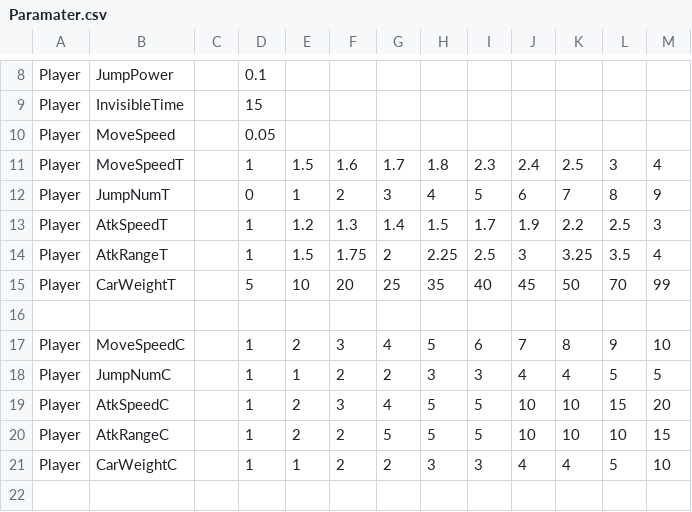
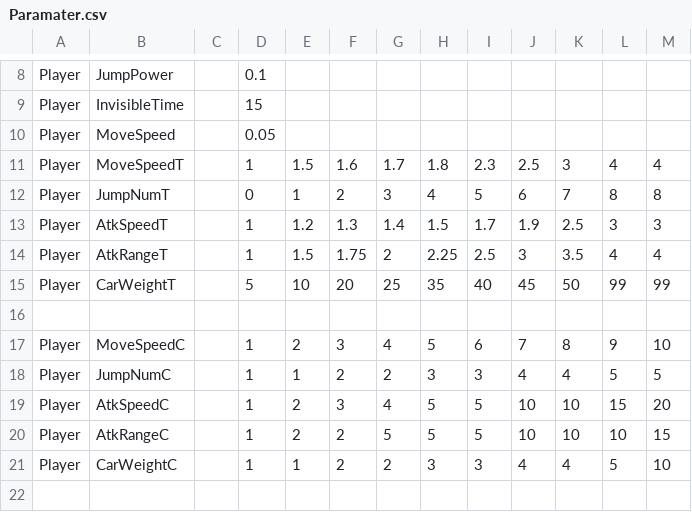
Before and after one commit to A23036/MagicalCleaning, a CSV file: MagicalCleaning/data/csv/Paramater.csv, drawn as a sheet; only a part is shown, gaps mark what is left out.

```diff
--- a/MagicalCleaning/data/csv/Paramater.csv
+++ b/MagicalCleaning/data/csv/Paramater.csv
@@ -10,7 +10,7 @@ Player,InvisibleTime,,15,,,,,,,,,
 Player,MoveSpeed,,0.05,,,,,,,,,
-Player,MoveSpeedT,,1,1.5,1.6,1.7,1.8,2.3,2.4,2.5,3,4
-Player,JumpNumT,,0,1,2,3,4,5,6,7,8,9
-Player,AtkSpeedT,,1,1.2,1.3,1.4,1.5,1.7,1.9,2.2,2.5,3
-Player,AtkRangeT,,1,1.5,1.75,2,2.25,2.5,3,3.25,3.5,4
-Player,CarWeightT,,5,10,20,25,35,40,45,50,70,99
+Player,MoveSpeedT,,1,1.5,1.6,1.7,1.8,2.3,2.5,3,4,4
+Player,JumpNumT,,0,1,2,3,4,5,6,7,8,8
+Player,AtkSpeedT,,1,1.2,1.3,1.4,1.5,1.7,1.9,2.5,3,3
+Player,AtkRangeT,,1,1.5,1.75,2,2.25,2.5,3,3.5,4,4
+Player,CarWeightT,,5,10,20,25,35,40,45,50,99,99
 ,,,,,,,,,,,,
```
Also changed, not shown: 10 other files.
